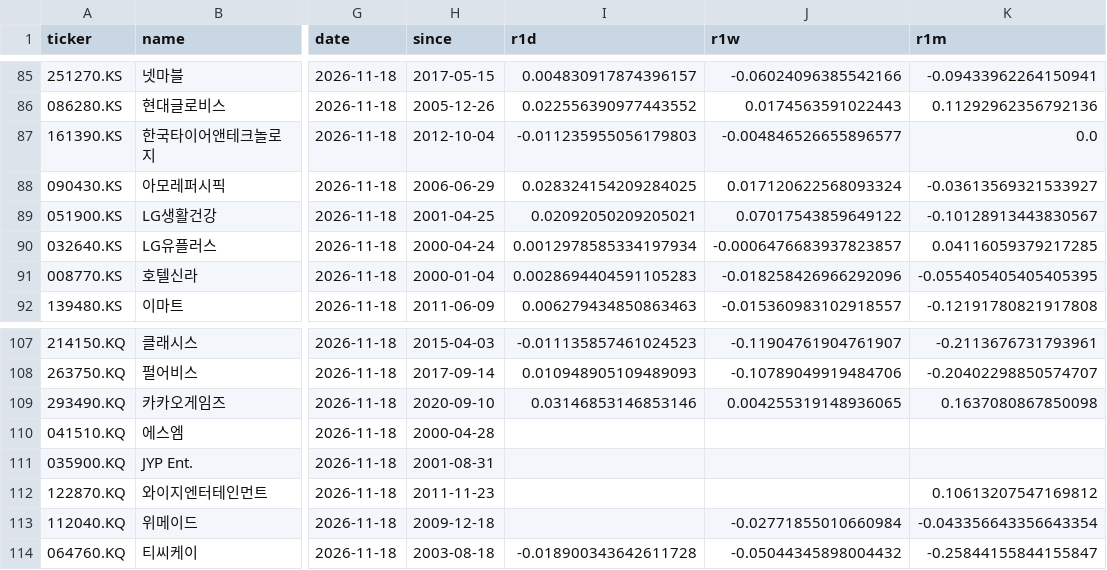
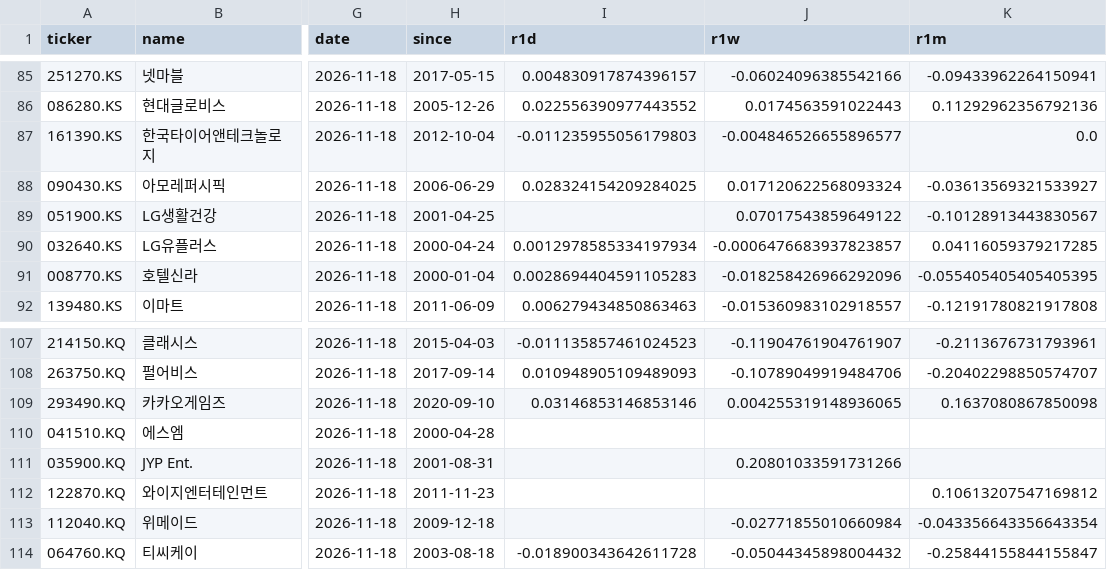
Before and after one commit to inwonc4524-code/Stock_Forecast, a CSV file: docs/latest.csv, drawn as a sheet; only a part is shown, gaps mark what is left out; the diff names each change by its address in the sheet, - before the commit and + after, or states it on an @@ line.

```diff
--- a/docs/latest.csv
+++ b/docs/latest.csv
-I89 (r1d): 0.02092050209205021
+I89 (r1d): (empty)
-J111 (r1w): (empty)
+J111 (r1w): 0.20801033591731266
```
Also changed, not shown: 4 other files.
